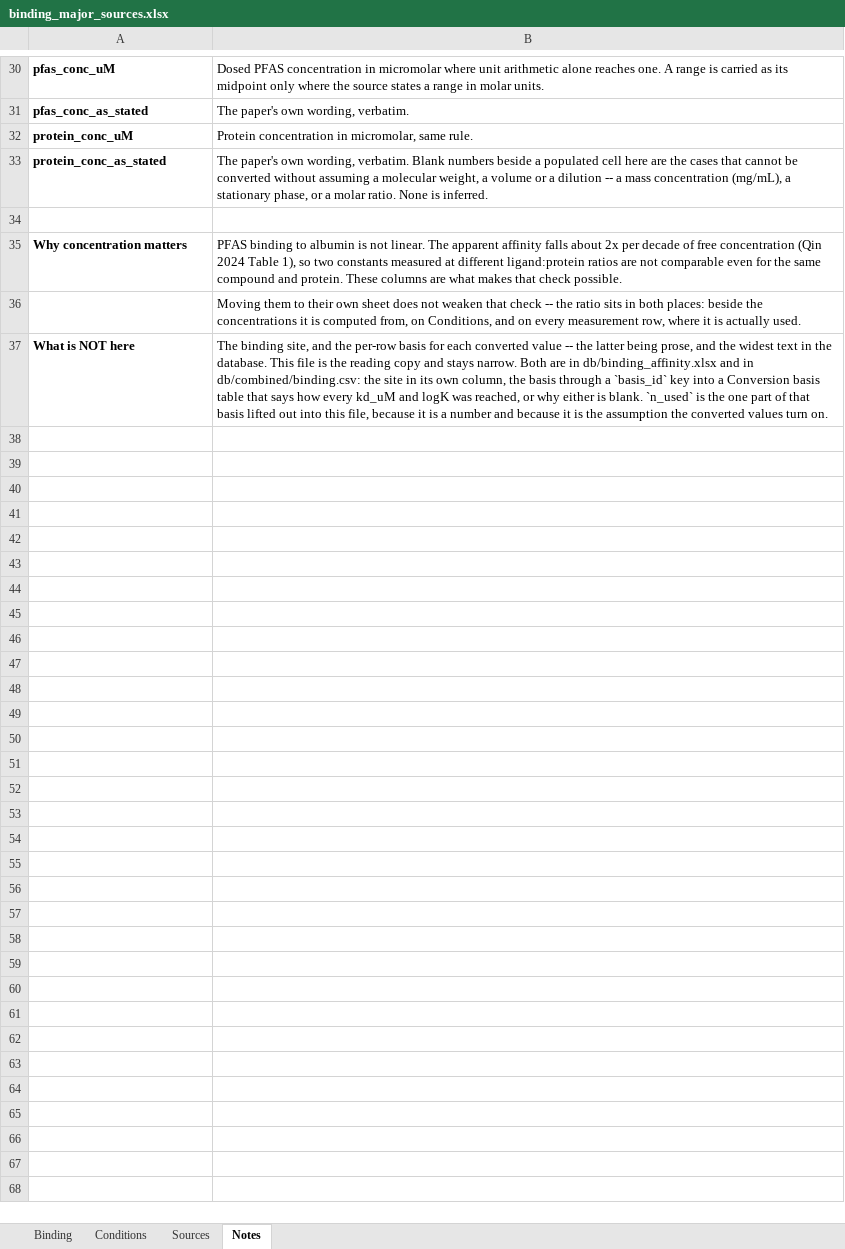
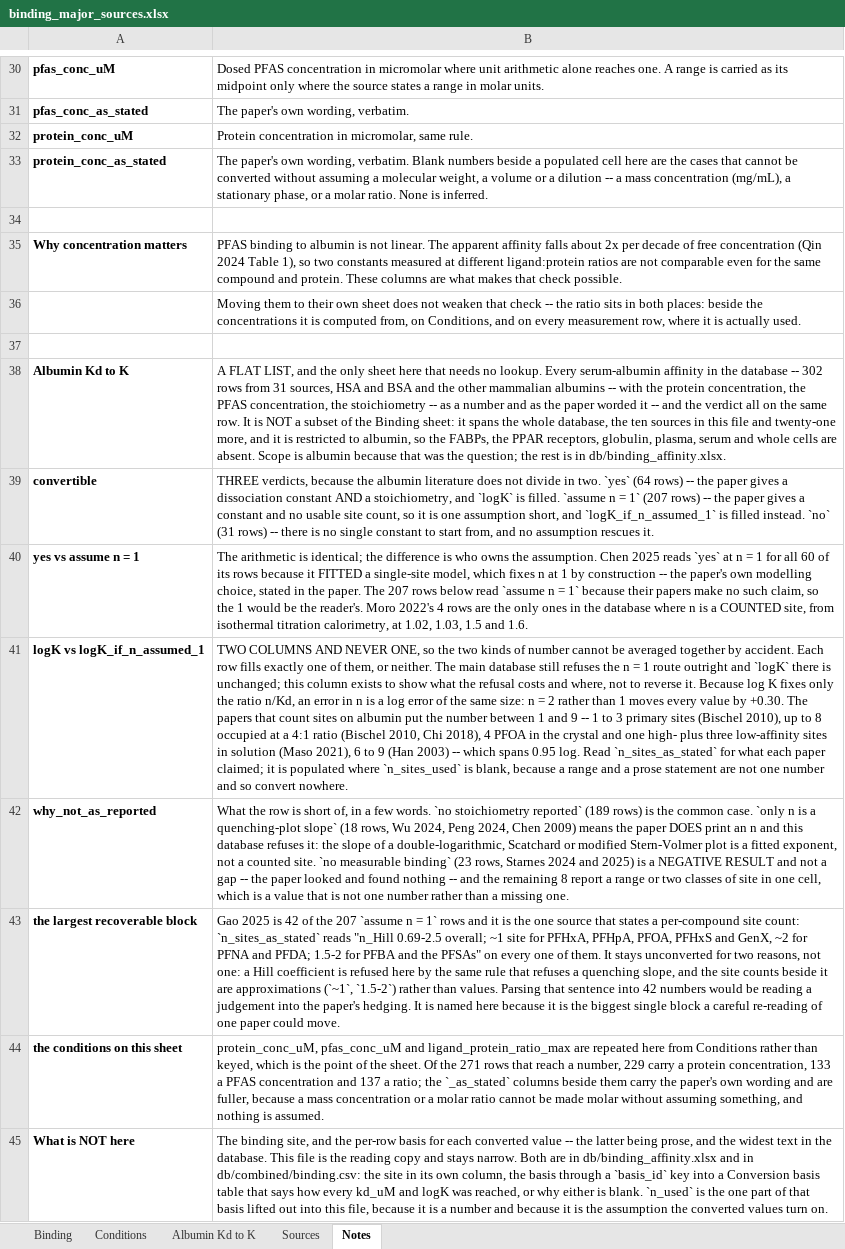
Before and after one commit to sdey17/pfas_tk, an Excel workbook: tk_review/db/binding_major_sources.xlsx, sheet Notes, drawn as a sheet; only a part is shown, gaps mark what is left out; values as stored, in another font and other column widths than the file's, no borders; the diff names each change by its address in the sheet, - before the commit and + after, or states it on an @@ line.

```diff
--- a/tk_review/db/binding_major_sources.xlsx (sheet Notes)
+++ b/tk_review/db/binding_major_sources.xlsx (sheet Notes)
+sheet tab: Albumin Kd to K
+row 37: (empty)
+row 38: Albumin Kd to K | A FLAT LIST, and the only sheet here that needs no lookup. Every serum-albumin affinity in the database -- 302 rows from 31 sources, HSA and BSA and the other mammalian albumins -- with the protein concentration, the PFAS concentration, the stoichiometry -- as a number and as the paper worded it -- and the verdict all on the same row. It is NOT a subset of the Binding sheet: it spans the whole database, the ten sources in this file and twenty-one more, and it is restricted to albumin, so the FABPs, the PPAR receptors, globulin, plasma, serum and whole cells are absent. Scope is albumin because that was the question; the rest is in db/binding_affinity.xlsx.
+row 39: convertible | THREE verdicts, because the albumin literature does not divide in two. `yes` (64 rows) -- the paper gives a dissociation constant AND a stoichiometry, and `logK` is filled. `assume n = 1` (207 rows) -- the paper gives a constant and no usable site count, so it is one assumption short, and `logK_if_n_assumed_1` is filled instead. `no` (31 rows) -- there is no single constant to start from, and no assumption rescues it.
+row 40: yes vs assume n = 1 | The arithmetic is identical; the difference is who owns the assumption. Chen 2025 reads `yes` at n = 1 for all 60 of its rows because it FITTED a single-site model, which fixes n at 1 by construction -- the paper's own modelling choice, stated in the paper. The 207 rows below read `assume n = 1` because their papers make no such claim, so the 1 would be the reader's. Moro 2022's 4 rows are the only ones in the database where n is a COUNTED site, from isothermal titration calorimetry, at 1.02, 1.03, 1.5 and 1.6.
+row 41: logK vs logK_if_n_assumed_1 | TWO COLUMNS AND NEVER ONE, so the two kinds of number cannot be averaged together by accident. Each row fills exactly one of them, or neither. The main database still refuses the n = 1 route outright and `logK` there is unchanged; this column exists to show what the refusal costs and where, not to reverse it. Because log K fixes only the ratio n/Kd, an error in n is a log error of the same size: n = 2 rather than 1 moves every value by +0.30. The papers that count sites on albumin put the number between 1 and 9 -- 1 to 3 primary sites (Bischel 2010), up to 8 occupied at a 4:1 ratio (Bischel 2010, Chi 2018), 4 PFOA in the crystal and one high- plus three low-affinity sites in solution (Maso 2021), 6 to 9 (Han 2003) -- which spans 0.95 log. Read `n_sites_as_stated` for what each paper claimed; it is populated where `n_sites_used` is blank, because a range and a prose statement are not one number and so convert nowhere.
+row 42: why_not_as_reported | What the row is short of, in a few words. `no stoichiometry reported` (189 rows) is the common case. `only n is a quenching-plot slope` (18 rows, Wu 2024, Peng 2024, Chen 2009) means the paper DOES print an n and this database refuses it: the slope of a double-logarithmic, Scatchard or modified Stern-Volmer plot is a fitted exponent, not a counted site. `no measurable binding` (23 rows, Starnes 2024 and 2025) is a NEGATIVE RESULT and not a gap -- the paper looked and found nothing -- and the remaining 8 report a range or two classes of site in one cell, which is a value that is not one number rather than a missing one.
+row 43: the largest recoverable block | Gao 2025 is 42 of the 207 `assume n = 1` rows and it is the one source that states a per-compound site count: `n_sites_as_stated` reads "n_Hill 0.69-2.5 overall; ~1 site for PFHxA, PFHpA, PFOA, PFHxS and GenX, ~2 for PFNA and PFDA; 1.5-2 for PFBA and the PFSAs" on every one of them. It stays unconverted for two reasons, not one: a Hill coefficient is refused here by the same rule that refuses a quenching slope, and the site counts beside it are approximations (`~1`, `1.5-2`) rather than values. Parsing that sentence into 42 numbers would be reading a judgement into the paper's hedging. It is named here because it is the biggest single block a careful re-reading of one paper could move.
+row 44: the conditions on this sheet | protein_conc_uM, pfas_conc_uM and ligand_protein_ratio_max are repeated here from Conditions rather than keyed, which is the point of the sheet. Of the 271 rows that reach a number, 229 carry a protein concentration, 133 a PFAS concentration and 137 a ratio; the `_as_stated` columns beside them carry the paper's own wording and are fuller, because a mass concentration or a molar ratio cannot be made molar without assuming something, and nothing is assumed.
```
Also changed, not shown: tk_review/db/combined/PFAS_TK_combined.xlsx, 4 other files.
